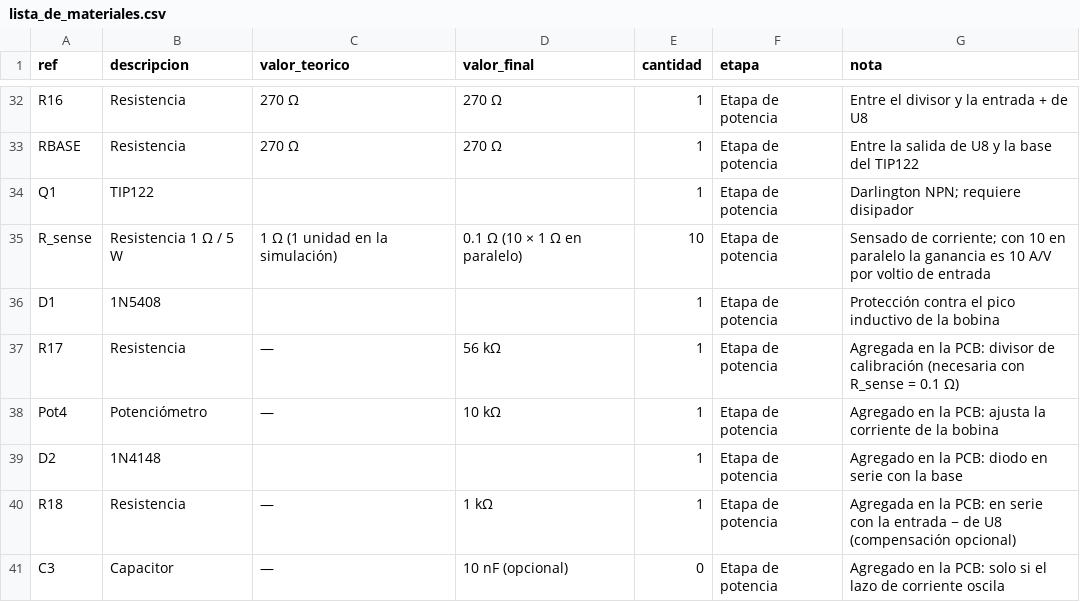
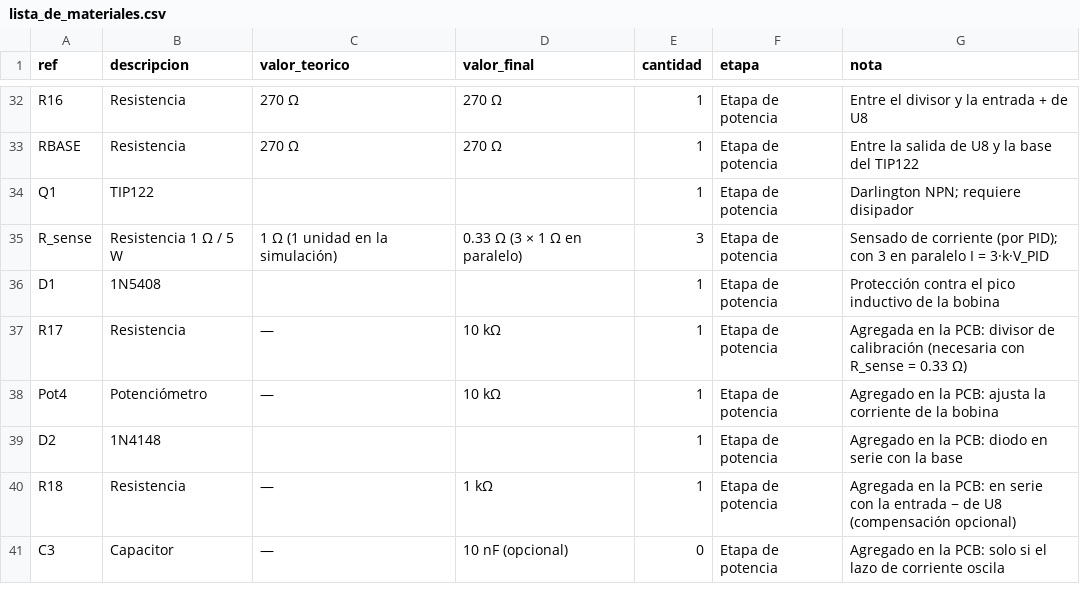
Before and after one commit to Brahiam18/controlador-pid-analogico-levitador, a CSV file: hardware/lista_de_materiales.csv, drawn as a sheet; only a part is shown, gaps mark what is left out.

Commit message:
En curso: placa de 2 PID por tarjeta con banco de sensado de 3 x 1 ohm (generador y lista de materiales)

```diff
--- a/hardware/lista_de_materiales.csv
+++ b/hardware/lista_de_materiales.csv
@@ -34,5 +34,5 @@ RBASE,Resistencia,270 Ω,270 Ω,1,Etapa de potencia,Entre la salida de U8 y la b
 Q1,TIP122,,,1,Etapa de potencia,Darlington NPN; requiere disipador
-R_sense,Resistencia 1 Ω / 5 W,1 Ω (1 unidad en la simulación),0.1 Ω (10 × 1 Ω en paralelo),10,Etapa de potencia,Sensado de corriente; con 10 en paralelo la ganancia es 10 A/V por voltio de entrada
+R_sense,Resistencia 1 Ω / 5 W,1 Ω (1 unidad en la simulación),0.33 Ω (3 × 1 Ω en paralelo),3,Etapa de potencia,Sensado de corriente (por PID); con 3 en paralelo I = 3·k·V_PID
 D1,1N5408,,,1,Etapa de potencia,Protección contra el pico inductivo de la bobina
-R17,Resistencia,—,56 kΩ,1,Etapa de potencia,Agregada en la PCB: divisor de calibración (necesaria con R_sense = 0.1 Ω)
+R17,Resistencia,—,10 kΩ,1,Etapa de potencia,Agregada en la PCB: divisor de calibración (necesaria con R_sense = 0.33 Ω)
 Pot4,Potenciómetro,—,10 kΩ,1,Etapa de potencia,Agregado en la PCB: ajusta la corriente de la bobina
```
Also changed, not shown: 11 other files.
